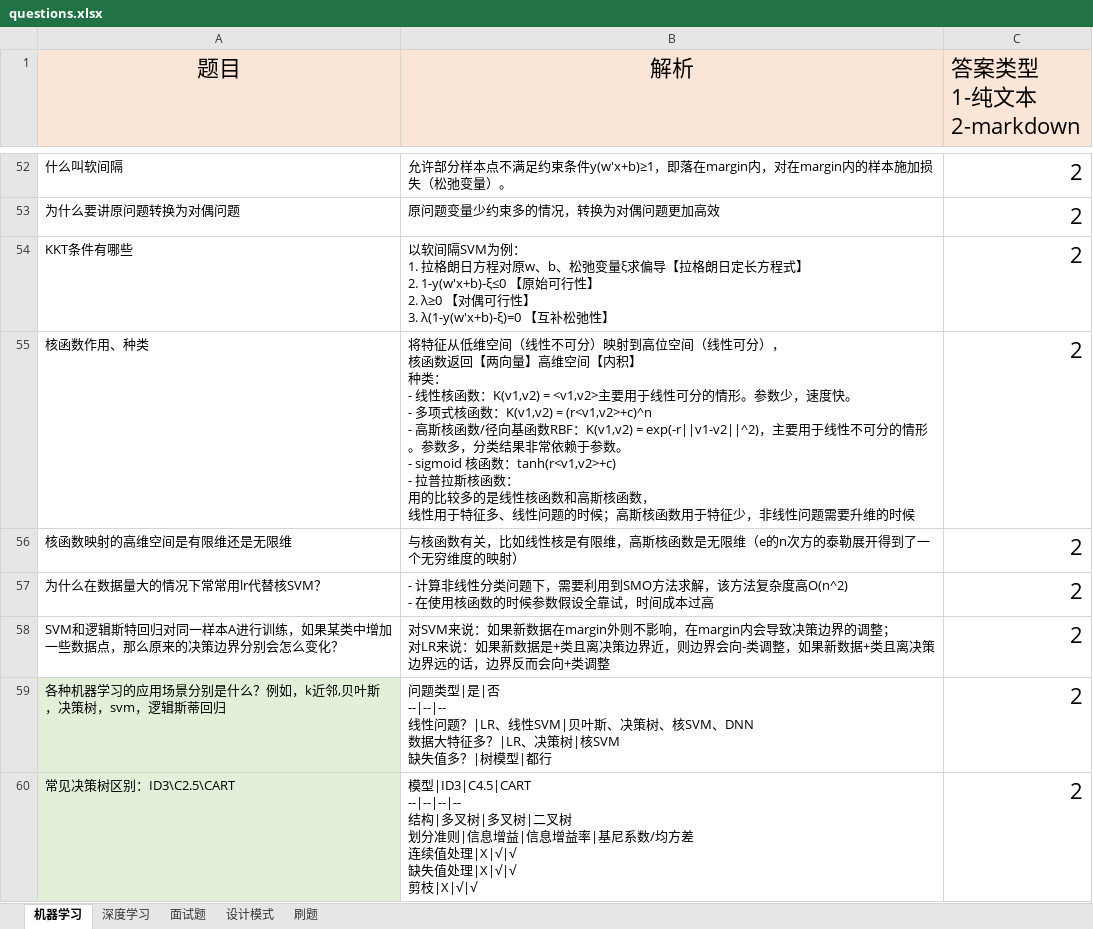
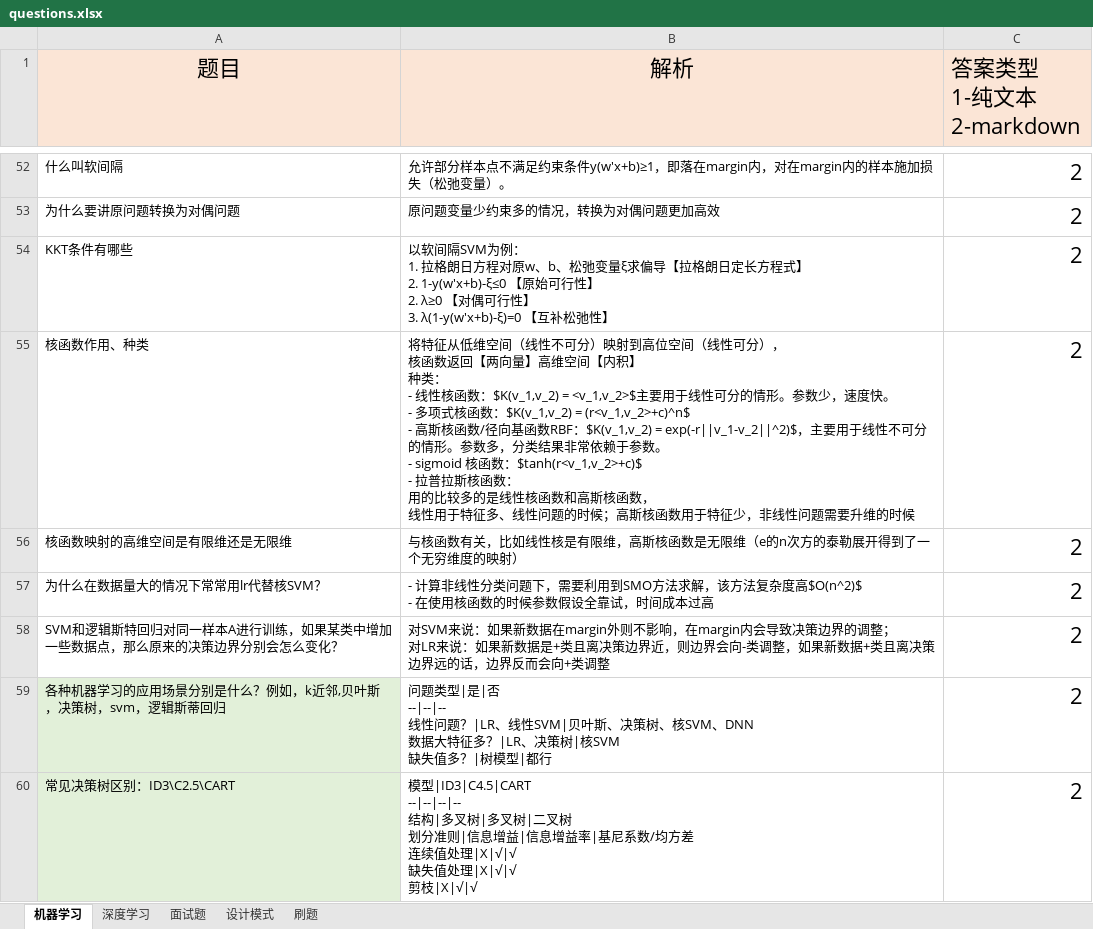
Before and after one commit to AileenXie/InterviewQuestionBank, an Excel workbook: questions.xlsx, sheet 机器学习, drawn as a sheet; only a part is shown, gaps mark what is left out; values as stored, in another font and other column widths than the file's, no borders; charts and pictures not drawn; ↵ is a line break in a cell; the diff covers the shown part only; the diff names each change by its address in the sheet, - before the commit and + after, or states it on an @@ line.

Commit message:
formula correction

```diff
--- a/questions.xlsx (sheet 机器学习)
+++ b/questions.xlsx (sheet 机器学习)
-B55 (解析): …核函数：K(v1,v2) = <v1,v2>主要用于线性可分的情形。参数少，速度快。 ↵ - 多项式核函数：K(v1,v2) = (r<v1,v2>+c)^n ↵ - 高斯核函数/径向基函数RBF：K(v1,v2) = exp(-r||v1-v2||^2)，主要用于线性不可分的情形。参数多，分类结果非常依赖于参数。 ↵ - sigmoid 核函数：tanh(r<v1,v2>+c) ↵ - 拉普拉…
+B55 (解析): …核函数：$K(v_1,v_2) = <v_1,v_2>$主要用于线性可分的情形。参数少，速度快。 ↵ - 多项式核函数：$K(v_1,v_2) = (r<v_1,v_2>+c)^n$ ↵ - 高斯核函数/径向基函数RBF：$K(v_1,v_2) = exp(-r||v_1-v_2||^2)$，主要用于线性不可分的情形。参数多，分类结果非常依赖于参数。 ↵ - sigmoid 核函数：$tanh(r<v_1,v_2>+c)$ ↵ - 拉普拉…
-B57 (解析): …复杂度高O(n^2) ↵ - 在使用…
+B57 (解析): …复杂度高$O(n^2)$ ↵ - 在使用…
```
Also changed, not shown: 7 edited cells elsewhere in this sheet.
